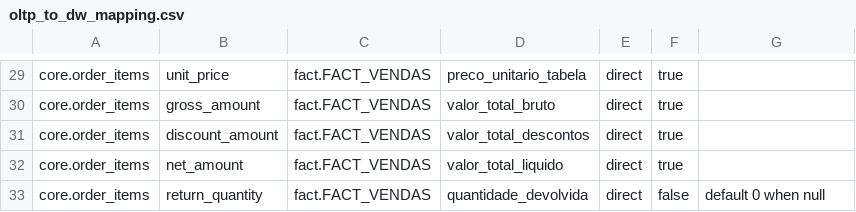
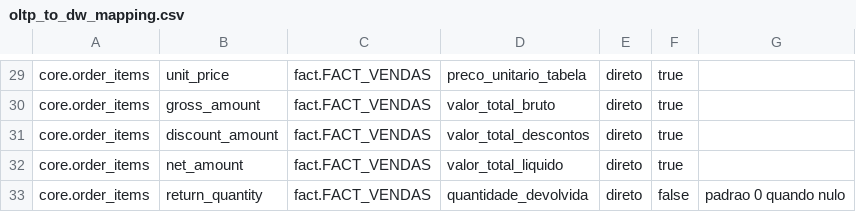
Before and after one commit to IgorNatann/project_e_commerce_dw, a CSV file: docs/contracts/mapping/oltp_to_dw_mapping.csv, drawn as a sheet; only a part is shown, gaps mark what is left out; the diff covers the shown part only; the diff names each change by its address in the sheet, - before the commit and + after, or states it on an @@ line.

```diff
--- a/docs/contracts/mapping/oltp_to_dw_mapping.csv
+++ b/docs/contracts/mapping/oltp_to_dw_mapping.csv
-E29:E33: direct
+E29:E33: direto
-G33: default 0 when null
+G33: padrao 0 quando nulo
```
Also changed, not shown: 1 added row, 1 removed row and 34 edited cells elsewhere in this file, 10 other files.
